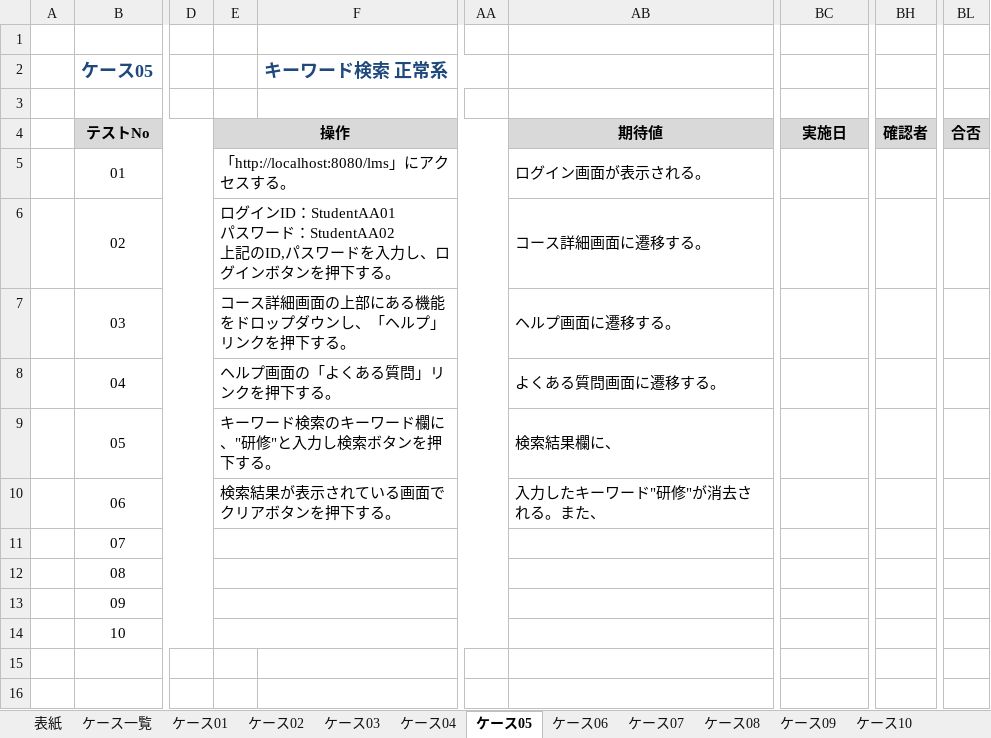
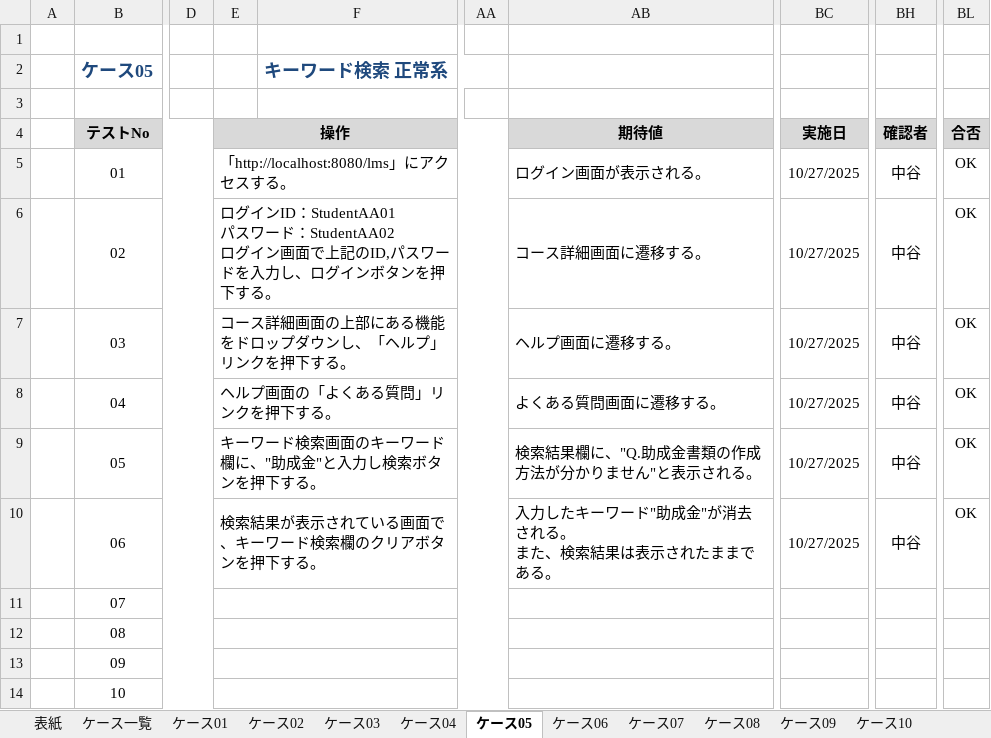
Before and after one commit to nakatani26/lms-test-src-rp2, an Excel workbook: test_code_creation_name/doc/RP2_10_結合テスト仕様書_1.1_.xlsx, sheet ケース05, drawn as a sheet; only a part is shown, gaps mark what is left out; values as stored, in another font and other column widths than the file's, no borders; ↵ is a line break in a cell; the diff names each change by its address in the sheet, - before the commit and + after, or states it on an @@ line.

```diff
--- a/test_code_creation_name/doc/RP2_10_結合テスト仕様書_1.1_.xlsx (sheet ケース05)
+++ b/test_code_creation_name/doc/RP2_10_結合テスト仕様書_1.1_.xlsx (sheet ケース05)
-BC5:BC10 (実施日): (empty)
+BC5:BC10 (実施日): 10/27/2025
-BH5:BH10 (確認者): (empty)
+BH5:BH10 (確認者): 中谷
-BL5:BL10 (合否): (empty)
+BL5:BL10 (合否): OK
-E6 (操作): …ード：StudentAA02 ↵ 上記のID,…
+E6 (操作): …ード：StudentAA02 ↵ ログイン画面で上記のID,…
-E9 (操作): キーワード検索のキーワード欄に、"研修"と入力し検索ボタンを押下する。
+E9 (操作): キーワード検索画面のキーワード欄に、"助成金"と入力し検索ボタンを押下する。
-AB9 (期待値): 検索結果欄に、
+AB9 (期待値): 検索結果欄に、"Q.助成金書類の作成方法が分かりません"と表示される。
-E10 (操作): 検索結果が表示されている画面でクリアボタンを押下する。
+E10 (操作): 検索結果が表示されている画面で、キーワード検索欄のクリアボタンを押下する。
-AB10 (期待値): 入力したキーワード"研修"が消去される。また、
+AB10 (期待値): 入力したキーワード"助成金"が消去される。 ↵ また、検索結果は表示されたままである。
```
Also changed, not shown: sheet ケース06, sheet 表紙.
